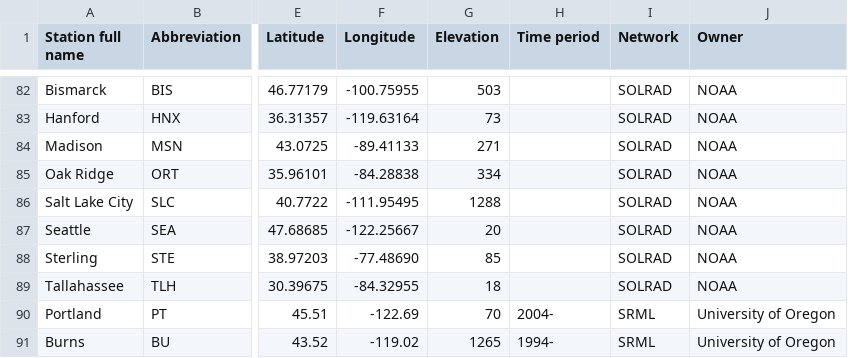
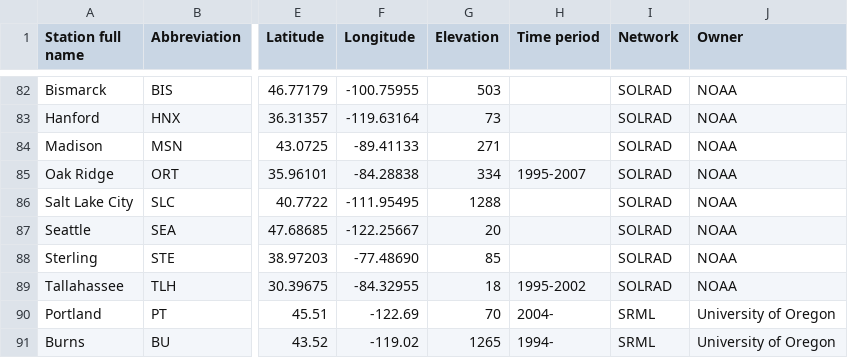
Before and after one commit to AssessingSolar/solarstations, a CSV file: solarstations.csv, drawn as a sheet; only a part is shown, gaps mark what is left out; the diff names each change by its address in the sheet, - before the commit and + after, or states it on an @@ line.

Commit message:
Update solarstations.csv
Added time periods for SOLRAD TLH and ORT stations. Stations were shut down in 2002 and 2007, per https://gml.noaa.gov/grad/field.html.

```diff
--- a/solarstations.csv
+++ b/solarstations.csv
-H85 (Time period): (empty)
+H85 (Time period): 1995-2007
-H89 (Time period): (empty)
+H89 (Time period): 1995-2002
```
